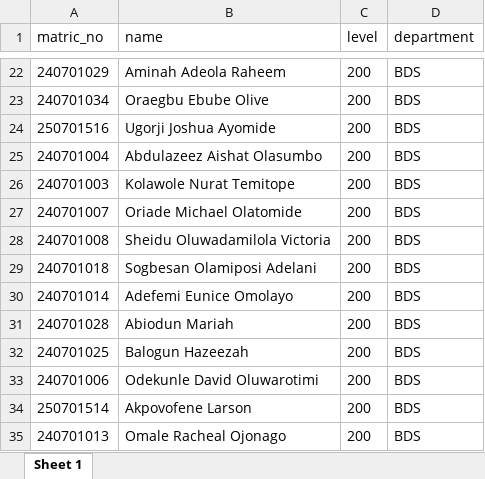
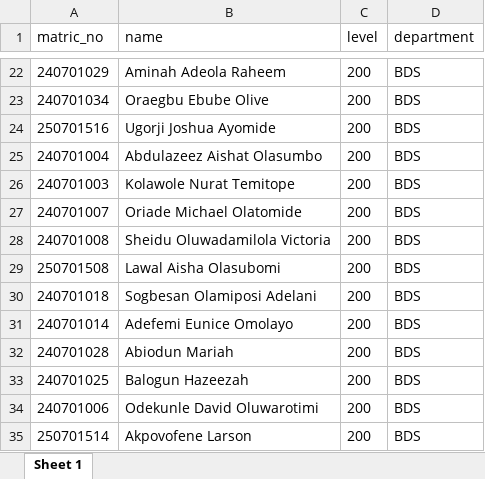
Before and after one commit to MaskedHatter/CompssaElection, an Excel workbook: UpdatedList/UnregisteredCandidates.xlsx, sheet Sheet 1, drawn as a sheet; only a part is shown, gaps mark what is left out; the shorter side is filled out with more unchanged rows; values as stored, in another font and other column widths than the file's, no borders; the diff names each change by its address in the sheet, - before the commit and + after, or states it on an @@ line.

```diff
--- a/UpdatedList/UnregisteredCandidates.xlsx (sheet Sheet 1)
+++ b/UpdatedList/UnregisteredCandidates.xlsx (sheet Sheet 1)
+row 29: 250701508 | Lawal Aisha Olasubomi | 200 | BDS
```
Also changed, not shown: CompssaStudents/COMPSSA BDS LIST.xlsx, CompssaStudents/CompssaList.xlsx, 4 other files.
